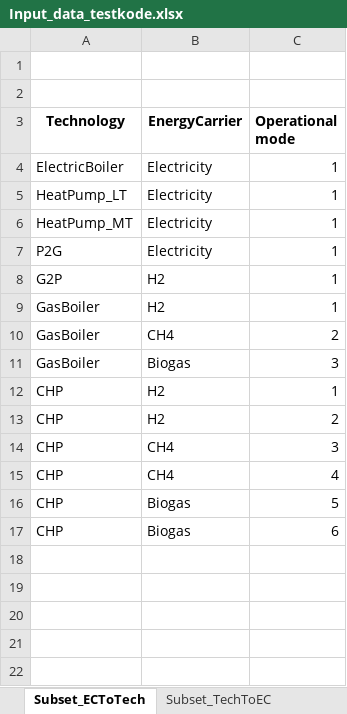
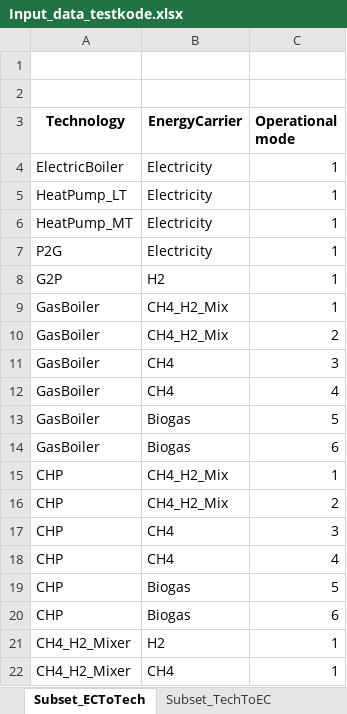
Before and after one commit to Lasseas/Master_multi_stage_v1, an Excel workbook: Input_data_testkode.xlsx, sheet Subset_ECToTech, drawn as a sheet; values as stored, in another font and other column widths than the file's, no borders; addresses are those after the commit; the diff names each change by its address in the sheet, - before the commit and + after, or states it on an @@ line.

```diff
--- a/Input_data_testkode.xlsx (sheet Subset_ECToTech)
+++ b/Input_data_testkode.xlsx (sheet Subset_ECToTech)
-B9 (EnergyCarrier): H2
+B9 (EnergyCarrier): CH4_H2_Mix
-B10 (EnergyCarrier): CH4
+B10 (EnergyCarrier): CH4_H2_Mix
-B11 (EnergyCarrier): Biogas
+B11 (EnergyCarrier): CH4
+row 12: GasBoiler | CH4 | 4
+row 13: GasBoiler | Biogas | 5
+row 14: GasBoiler | Biogas | 6
-B15:B16 (EnergyCarrier): H2
+B15:B16 (EnergyCarrier): CH4_H2_Mix
+row 21: CH4_H2_Mixer | H2 | 1
+row 22: CH4_H2_Mixer | CH4 | 1
```
Also changed, not shown: sheet Par_EnergyDemand, sheet Par_ExportCost, sheet Par_EnergyCost, sheet Par_AvailabilityFactor, sheet Par_CarbonIntensity, sheet Par_ECToTech_Efficiency, 9 more sheets, other sheet tabs, 18 other files.
